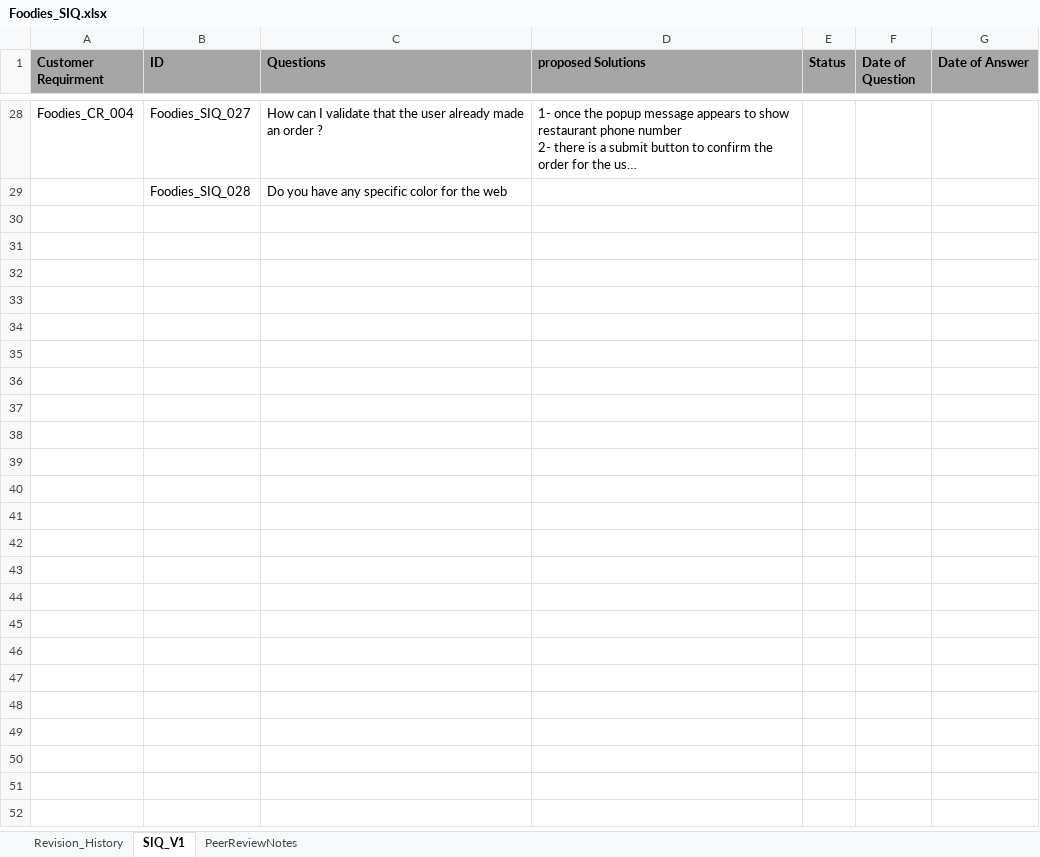
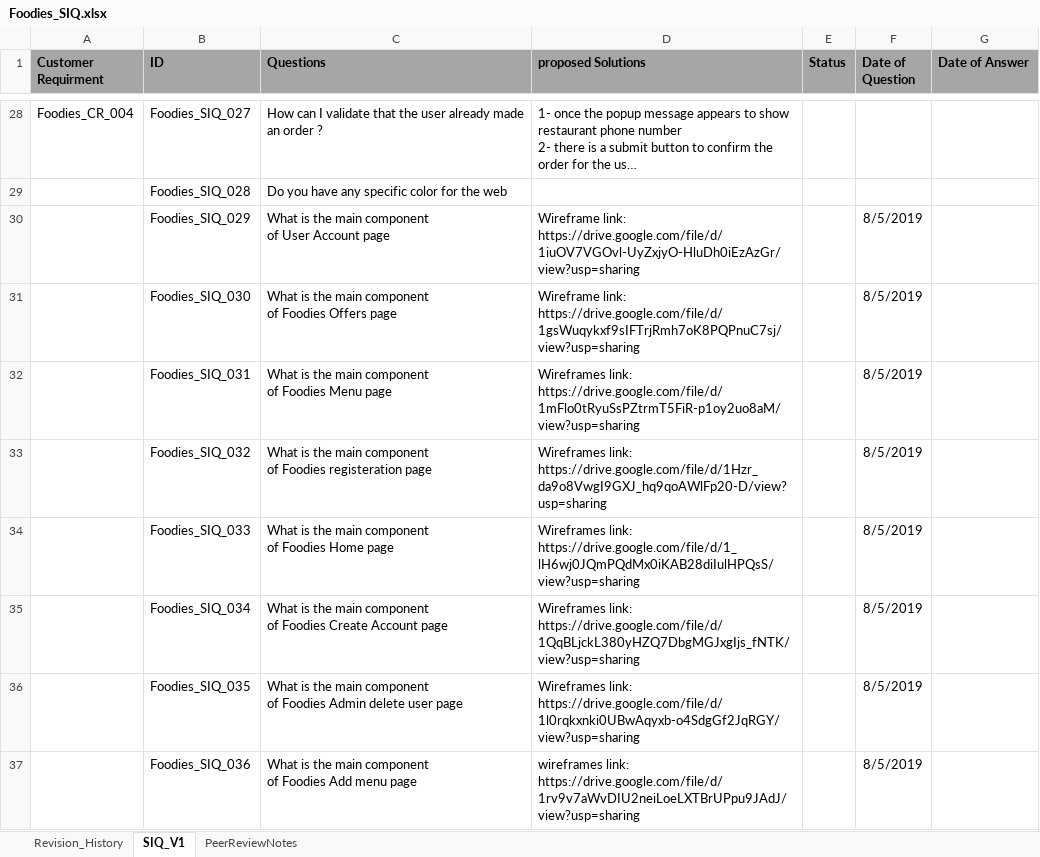
Before and after one commit to AyaHamdyAhmed/Foodies, an Excel workbook: Documents/Foodies_SIQ.xlsx, sheet SIQ_V1, drawn as a sheet; only a part is shown, gaps mark what is left out; long unchanged cells end in …; values as stored, in another font and other column widths than the file's, no borders; ↵ is a line break in a cell; the diff names each change by its address in the sheet, - before the commit and + after, or states it on an @@ line.

Commit message:
Update Foodies_SIQ.xlsx
Add new questions to SIQ

```diff
--- a/Documents/Foodies_SIQ.xlsx (sheet SIQ_V1)
+++ b/Documents/Foodies_SIQ.xlsx (sheet SIQ_V1)
+row 30:  | Foodies_SIQ_029 | What is the main component ↵ of User Account page | Wireframe link: ↵ https://drive.google.com/file/d/1iuOV7VGOvl-UyZxjyO-HluDh0iEzAzGr/view?usp=sharing |  | 8/5/2019
+row 31:  | Foodies_SIQ_030 | What is the main component ↵ of Foodies Offers page | Wireframe link: ↵ https://drive.google.com/file/d/1gsWuqykxf9sIFTrjRmh7oK8PQPnuC7sj/view?usp=sharing |  | 8/5/2019
+row 32:  | Foodies_SIQ_031 | What is the main component ↵ of Foodies Menu page | Wireframes link: ↵ https://drive.google.com/file/d/1mFlo0tRyuSsPZtrmT5FiR-p1oy2uo8aM/view?usp=sharing |  | 8/5/2019
+row 33:  | Foodies_SIQ_032 | What is the main component ↵ of Foodies registeration page | Wireframes link: ↵ https://drive.google.com/file/d/1Hzr_da9o8VwgI9GXJ_hq9qoAWlFp20-D/view?usp=sharing |  | 8/5/2019
+row 34:  | Foodies_SIQ_033 | What is the main component ↵ of Foodies Home page | Wireframes link: ↵ https://drive.google.com/file/d/1_lH6wj0JQmPQdMx0iKAB28diIulHPQsS/view?usp=sharing |  | 8/5/2019
+row 35:  | Foodies_SIQ_034 | What is the main component ↵ of Foodies Create Account page | Wireframes link: ↵ https://drive.google.com/file/d/1QqBLjckL380yHZQ7DbgMGJxgIjs_fNTK/view?usp=sharing |  | 8/5/2019
+row 36:  | Foodies_SIQ_035 | What is the main component ↵ of Foodies Admin delete user page | Wireframes link: ↵ https://drive.google.com/file/d/1l0rqkxnki0UBwAqyxb-o4SdgGf2JqRGY/view?usp=sharing |  | 8/5/2019
+row 37:  | Foodies_SIQ_036 | What is the main component ↵ of Foodies Add menu page | wireframes link: ↵ https://drive.google.com/file/d/1rv9v7aWvDIU2neiLoeLXTBrUPpu9JAdJ/view?usp=sharing |  | 8/5/2019
```
Also changed, not shown: sheet Revision_History.
